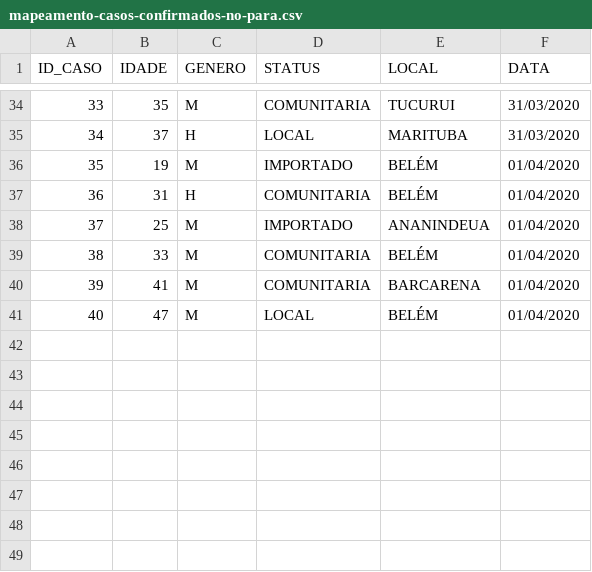
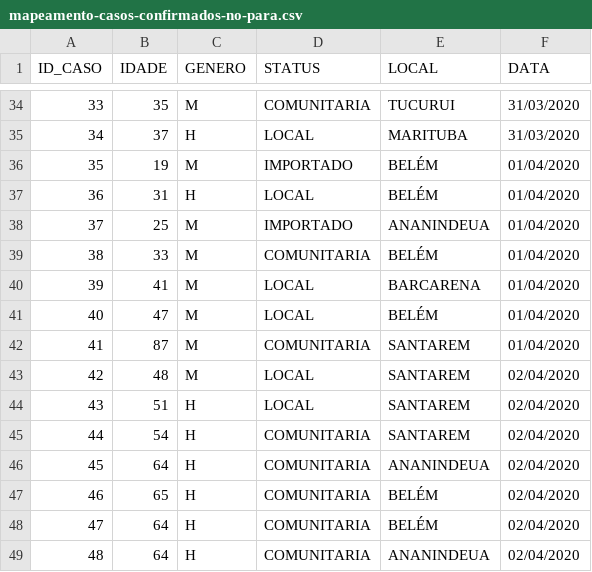
Before and after one commit to elvisthermo/Covid19-PA, a CSV file: datasets/mapeamento-casos-confirmados-no-para.csv, drawn as a sheet; only a part is shown, gaps mark what is left out.

Commit message:
atualizando dataset

```diff
--- a/datasets/mapeamento-casos-confirmados-no-para.csv
+++ b/datasets/mapeamento-casos-confirmados-no-para.csv
@@ -36,6 +36,14 @@
 35,19,M,IMPORTADO,BELÉM,01/04/2020
-36,31,H,COMUNITARIA,BELÉM,01/04/2020
+36,31,H,LOCAL,BELÉM,01/04/2020
 37,25,M,IMPORTADO,ANANINDEUA,01/04/2020
 38,33,M,COMUNITARIA,BELÉM,01/04/2020
-39,41,M,COMUNITARIA,BARCARENA,01/04/2020
+39,41,M,LOCAL,BARCARENA,01/04/2020
 40,47,M,LOCAL,BELÉM,01/04/2020
+41,87,M,COMUNITARIA,SANTAREM,01/04/2020
+42,48,M,LOCAL,SANTAREM,02/04/2020
+43,51,H,LOCAL,SANTAREM,02/04/2020
+44,54,H,COMUNITARIA,SANTAREM,02/04/2020
+45,64,H,COMUNITARIA,ANANINDEUA,02/04/2020
+46,65,H,COMUNITARIA,BELÉM,02/04/2020
+47,64,H,COMUNITARIA,BELÉM,02/04/2020
+48,64,H,COMUNITARIA,ANANINDEUA,02/04/2020
```
Also changed, not shown: 1 other file.
